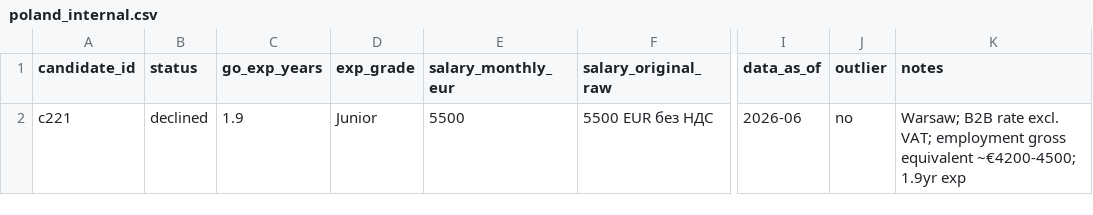
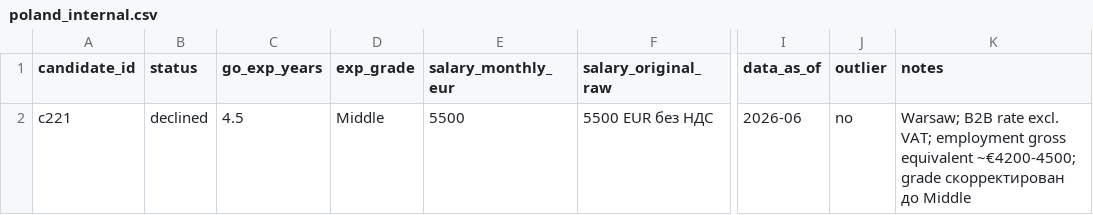
Before and after one commit to dariavn/salary-dashboard, a CSV file: data/csv/go_developer/poland_internal.csv, drawn as a sheet; only a part is shown, gaps mark what is left out; the diff names each change by its address in the sheet, - before the commit and + after, or states it on an @@ line.

```diff
--- a/data/csv/go_developer/poland_internal.csv
+++ b/data/csv/go_developer/poland_internal.csv
-C2 (go_exp_years): 1.9
+C2 (go_exp_years): 4.5
-D2 (exp_grade): Junior
+D2 (exp_grade): Middle
-K2 (notes): …equivalent ~€4200-4500; 1.9yr exp
+K2 (notes): …equivalent ~€4200-4500; grade скорректирован до Middle
```
Also changed, not shown: data/csv/go_developer/russia_internal.csv.
